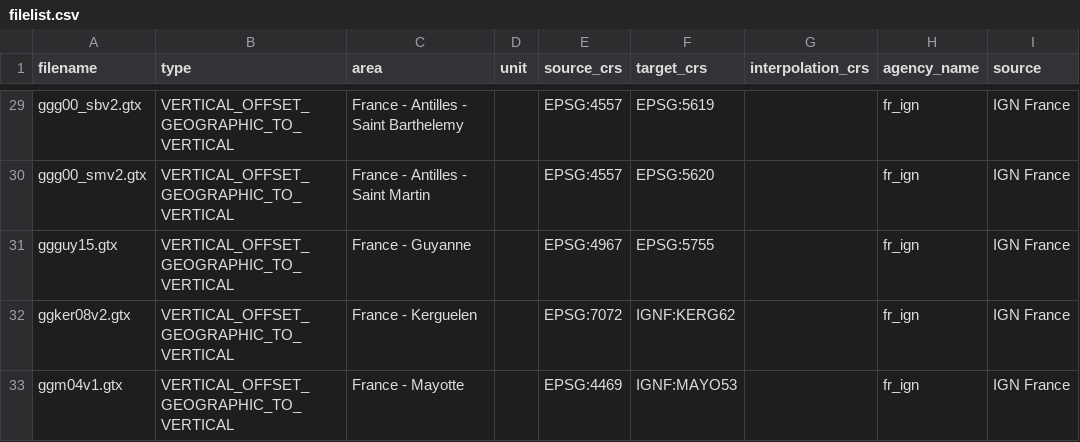
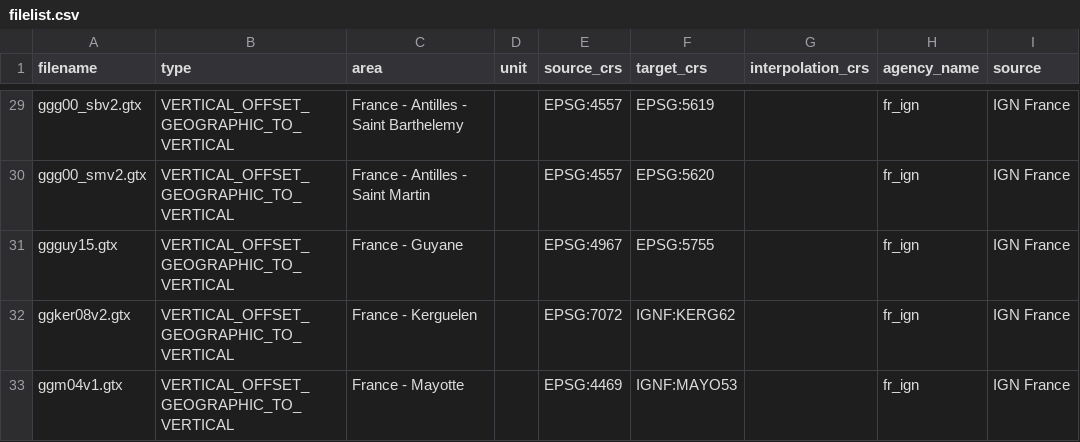
Before and after one commit to OSGeo/proj-datumgrid, a CSV file: filelist.csv, drawn as a sheet; only a part is shown, gaps mark what is left out; the diff names each change by its address in the sheet, - before the commit and + after, or states it on an @@ line.

Commit message:
filelist.csv: fix typo

```diff
--- a/filelist.csv
+++ b/filelist.csv
-C31 (area): France - Guyanne
+C31 (area): France - Guyane
```
